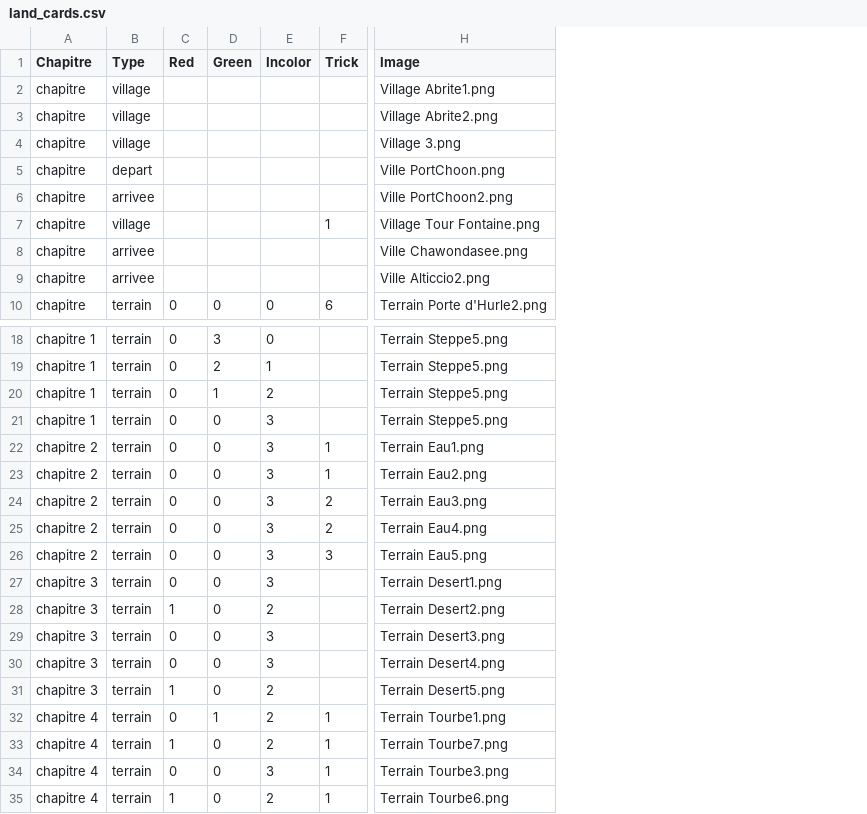
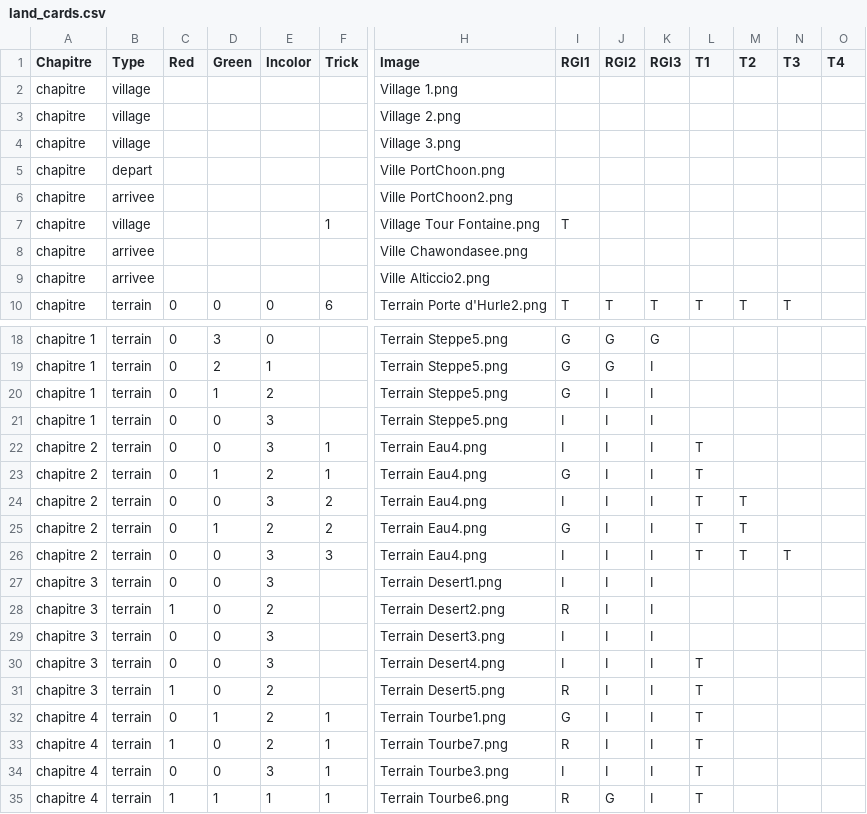
Before and after one commit to davidoliviersaban/windwalkers-cardgame, a CSV file: src/resources/land_cards.csv, drawn as a sheet; only a part is shown, gaps mark what is left out; removed rows and columns are numbered as before the commit, all else as after; rows hold the shown columns only; the diff names each change by its address in the sheet, - before the commit and + after, or states it on an @@ line.

Commit message:
Best version so far. Landscape cards a bit too small

```diff
--- a/src/resources/land_cards.csv
+++ b/src/resources/land_cards.csv
+column I (RGI1), rows 7-10: T |  |  | T; rows 18-24: G | G | G | I | I | G | I; rows 26-35: I | I | R | I | I | R | G | R | I | R
+column J (RGI2), row 10: T; rows 18-24: G | G | I | I | I | I | I; rows 26-35: I | I | I | I | I | I | I | I | I | G
+column K (RGI3), row 10: T; rows 18-24: G | I | I | I | I | I | I; rows 26-35: all I
+column L (T1), row 10: T; rows 22-24: all T; rows 26-35: T |  |  |  | T | T | T | T | T | T
+column M (T2), row 10: T; row 24: T; row 26: T
+column N (T3), row 10: T; row 26: T
+column O (T4), empty
-H2 (Image): Village Abrite1.png
+H2 (Image): Village 1.png
-H3 (Image): Village Abrite2.png
+H3 (Image): Village 2.png
-H22 (Image): Terrain Eau1.png
+H22 (Image): Terrain Eau4.png
-D23 (Green): 0
+D23 (Green): 1
-E23 (Incolor): 3
+E23 (Incolor): 2
-H23 (Image): Terrain Eau2.png
+H23 (Image): Terrain Eau4.png
-row 24: chapitre 2 | terrain | 0 | 0 | 3 | 2 | Terrain Eau3.png
+row 25: chapitre 2 | terrain | 0 | 1 | 2 | 2 | Terrain Eau4.png | G | I | I | T | T
-H26 (Image): Terrain Eau5.png
+H26 (Image): Terrain Eau4.png
-D35 (Green): 0
+D35 (Green): 1
-E35 (Incolor): 2
+E35 (Incolor): 1
```
Also changed, not shown: 3 other files.
